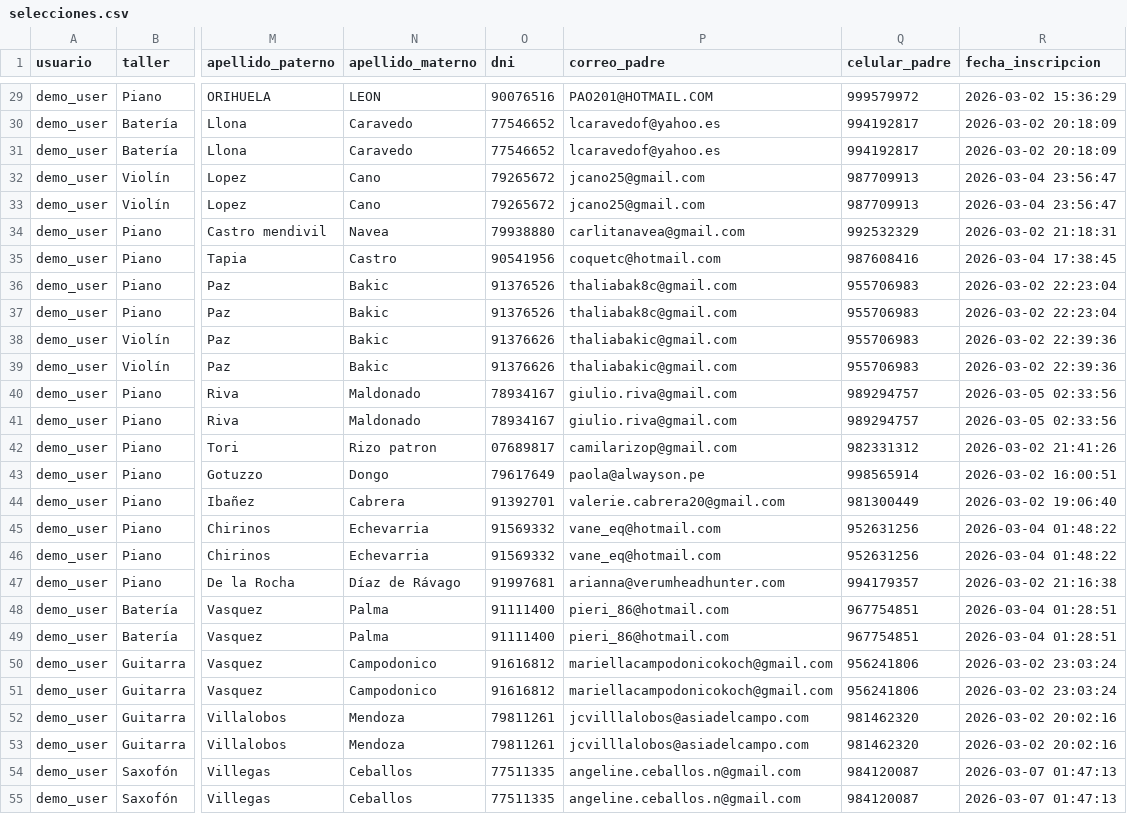
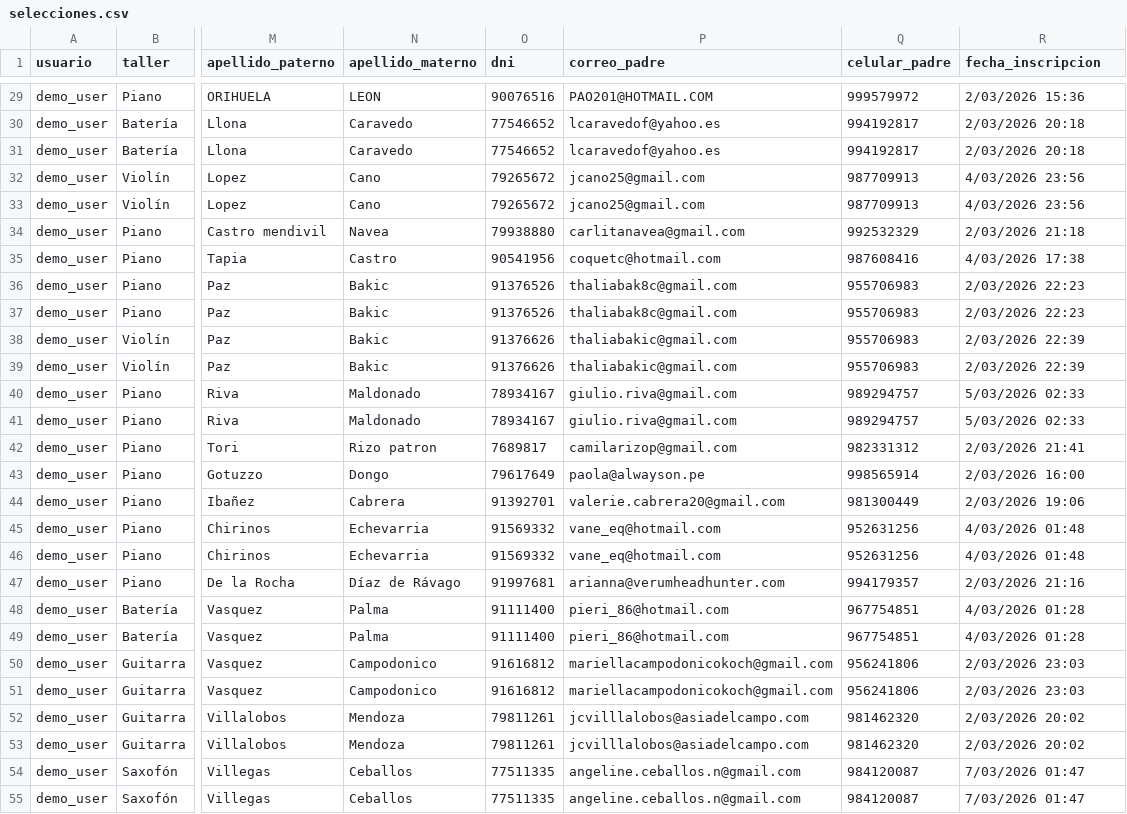
Before and after one commit to Anttonozki/MusicDashboard, a CSV file: selecciones.csv, drawn as a sheet; only a part is shown, gaps mark what is left out; the diff covers the shown part only; the diff names each change by its address in the sheet, - before the commit and + after, or states it on an @@ line.

```diff
--- a/selecciones.csv
+++ b/selecciones.csv
-R29 (fecha_inscripcion): 2026-03-02 15:36:29
+R29 (fecha_inscripcion): 2/03/2026 15:36
-R30:R31 (fecha_inscripcion): 2026-03-02 20:18:09
+R30:R31 (fecha_inscripcion): 2/03/2026 20:18
-R32:R33 (fecha_inscripcion): 2026-03-04 23:56:47
+R32:R33 (fecha_inscripcion): 4/03/2026 23:56
-R34 (fecha_inscripcion): 2026-03-02 21:18:31
+R34 (fecha_inscripcion): 2/03/2026 21:18
-R35 (fecha_inscripcion): 2026-03-04 17:38:45
+R35 (fecha_inscripcion): 4/03/2026 17:38
-R36:R37 (fecha_inscripcion): 2026-03-02 22:23:04
+R36:R37 (fecha_inscripcion): 2/03/2026 22:23
-R38:R39 (fecha_inscripcion): 2026-03-02 22:39:36
+R38:R39 (fecha_inscripcion): 2/03/2026 22:39
-R40:R41 (fecha_inscripcion): 2026-03-05 02:33:56
+R40:R41 (fecha_inscripcion): 5/03/2026 02:33
-O42 (dni): 07689817
+O42 (dni): 7689817
-R42 (fecha_inscripcion): 2026-03-02 21:41:26
+R42 (fecha_inscripcion): 2/03/2026 21:41
-R43 (fecha_inscripcion): 2026-03-02 16:00:51
+R43 (fecha_inscripcion): 2/03/2026 16:00
-R44 (fecha_inscripcion): 2026-03-02 19:06:40
+R44 (fecha_inscripcion): 2/03/2026 19:06
-R45:R46 (fecha_inscripcion): 2026-03-04 01:48:22
+R45:R46 (fecha_inscripcion): 4/03/2026 01:48
-R47 (fecha_inscripcion): 2026-03-02 21:16:38
+R47 (fecha_inscripcion): 2/03/2026 21:16
-R48:R49 (fecha_inscripcion): 2026-03-04 01:28:51
+R48:R49 (fecha_inscripcion): 4/03/2026 01:28
-R50:R51 (fecha_inscripcion): 2026-03-02 23:03:24
+R50:R51 (fecha_inscripcion): 2/03/2026 23:03
-R52:R53 (fecha_inscripcion): 2026-03-02 20:02:16
+R52:R53 (fecha_inscripcion): 2/03/2026 20:02
-R54:R55 (fecha_inscripcion): 2026-03-07 01:47:13
+R54:R55 (fecha_inscripcion): 7/03/2026 01:47
```
Also changed, not shown: 33 edited cells elsewhere in this file.
